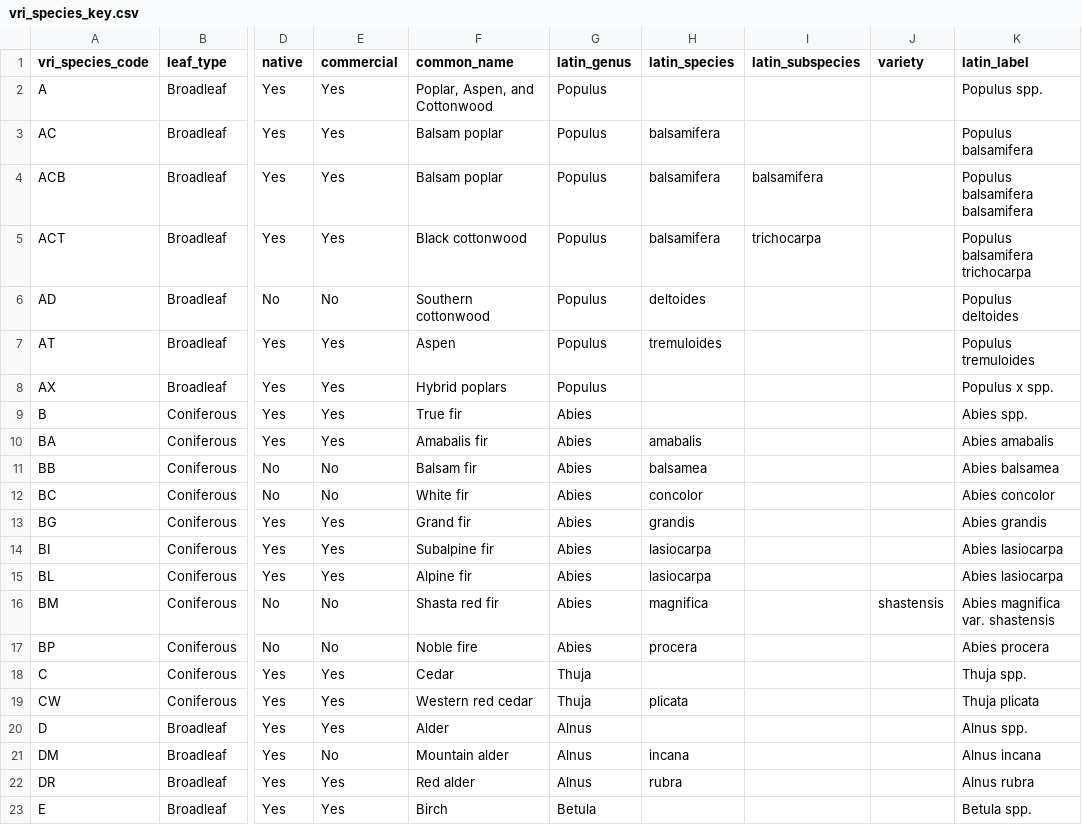
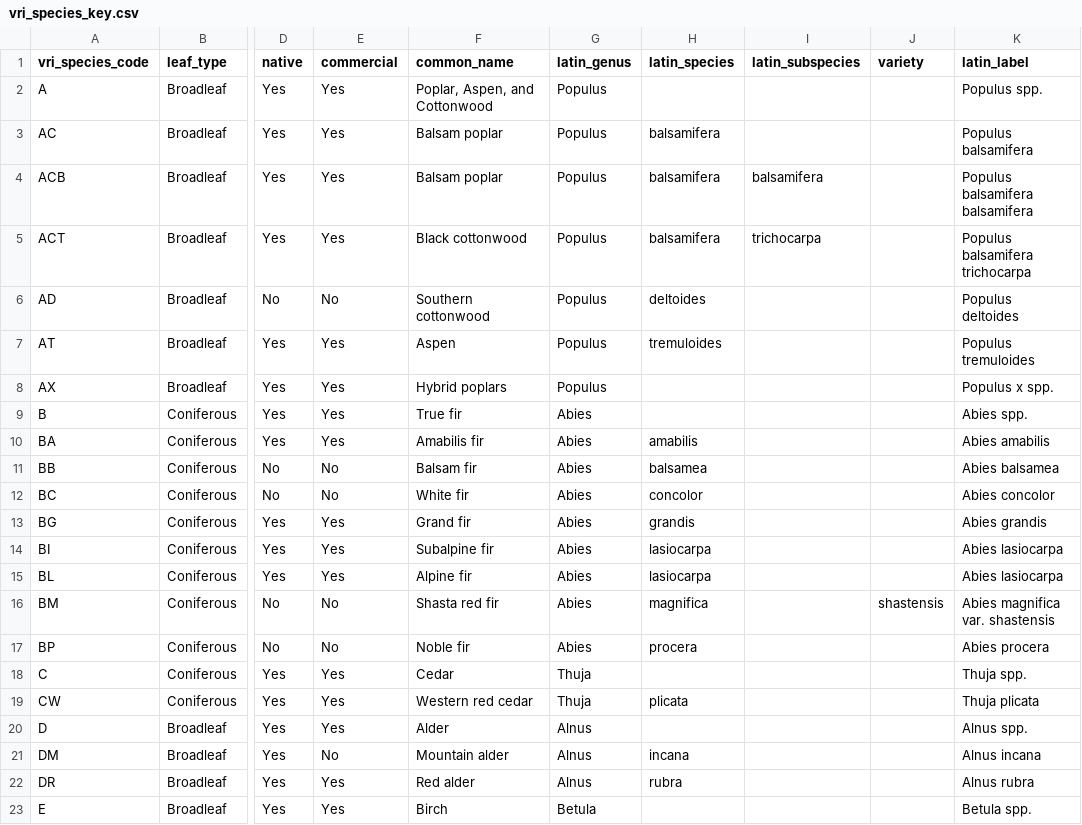
Before and after one commit to xgirouxb/burn_severity_analysis, a CSV file: data/vri_species_key.csv, drawn as a sheet; only a part is shown, gaps mark what is left out; the diff names each change by its address in the sheet, - before the commit and + after, or states it on an @@ line.

Commit message:
Fix typos in VRI species key

```diff
--- a/data/vri_species_key.csv
+++ b/data/vri_species_key.csv
-F10 (common_name): Amabalis fir
+F10 (common_name): Amabilis fir
-H10 (latin_species): amabalis
+H10 (latin_species): amabilis
-K10 (latin_label): Abies amabalis
+K10 (latin_label): Abies amabilis
-F17 (common_name): Noble fire
+F17 (common_name): Noble fir
```
